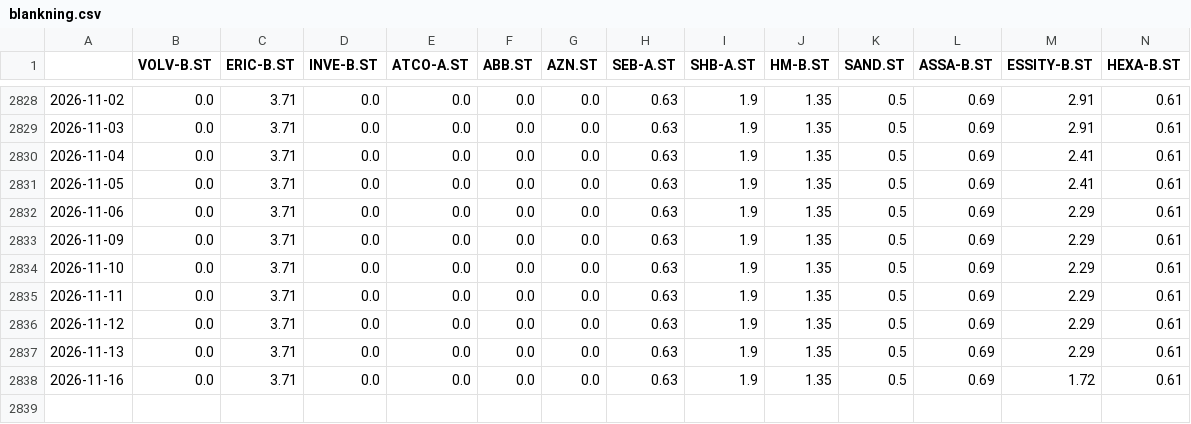
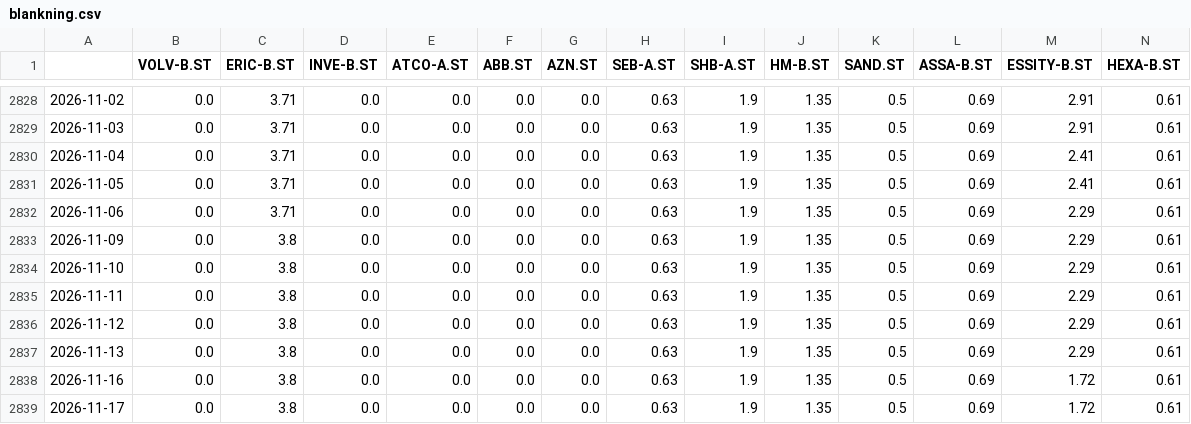
Before and after one commit to fredriklofsten/tradingbot, a CSV file: blankning.csv, drawn as a sheet; only a part is shown, gaps mark what is left out; rows hold the shown columns only; the diff names each change by its address in the sheet, - before the commit and + after, or states it on an @@ line.

```diff
--- a/blankning.csv
+++ b/blankning.csv
-C2833:C2838 (ERIC-B.ST): 3.71
+C2833:C2838 (ERIC-B.ST): 3.8
+row 2839: 2026-11-17 | 0.0 | 3.8 | 0.0 | 0.0 | 0.0 | 0.0 | 0.63 | 1.9 | 1.35 | 0.5 | 0.69 | 1.72 | 0.61
```
Also changed, not shown: papper_historik.csv, prediktioner.csv, 4 other files.
